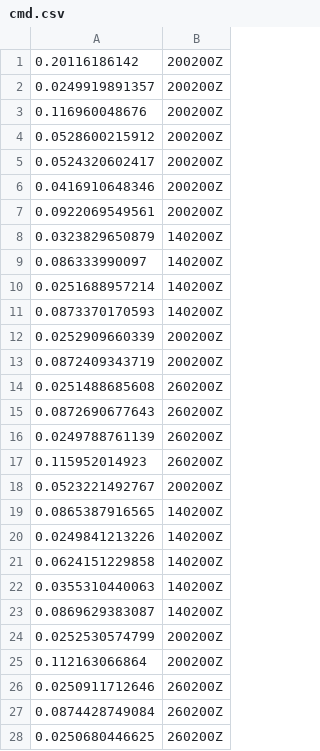
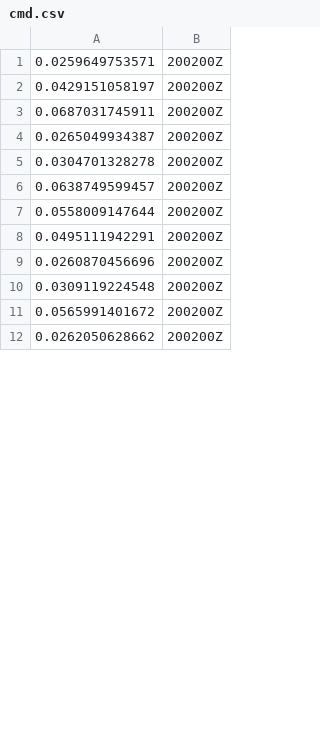
Before and after one commit to garethnisbet/T-BOTS, a CSV file: Python/Joystick/cmd.csv, drawn as a sheet; only a part is shown; the diff covers the shown part only.

```diff
--- a/Python/Joystick/cmd.csv
+++ b/Python/Joystick/cmd.csv
@@ -1,28 +1,12 @@
-0.20116186142,200200Z
-0.0249919891357,200200Z
-0.116960048676,200200Z
-0.0528600215912,200200Z
-0.0524320602417,200200Z
-0.0416910648346,200200Z
-0.0922069549561,200200Z
-0.0323829650879,140200Z
-0.086333990097,140200Z
-0.0251688957214,140200Z
-0.0873370170593,140200Z
-0.0252909660339,200200Z
-0.0872409343719,200200Z
-0.0251488685608,260200Z
-0.0872690677643,260200Z
-0.0249788761139,260200Z
-0.115952014923,260200Z
-0.0523221492767,200200Z
-0.0865387916565,140200Z
-0.0249841213226,140200Z
-0.0624151229858,140200Z
-0.0355310440063,140200Z
-0.0869629383087,140200Z
-0.0252530574799,200200Z
-0.112163066864,200200Z
-0.0250911712646,260200Z
-0.0874428749084,260200Z
-0.0250680446625,260200Z
+0.0259649753571,200200Z
+0.0429151058197,200200Z
+0.0687031745911,200200Z
+0.0265049934387,200200Z
+0.0304701328278,200200Z
+0.0638749599457,200200Z
+0.0558009147644,200200Z
+0.0495111942291,200200Z
+0.0260870456696,200200Z
+0.0309119224548,200200Z
+0.0565991401672,200200Z
+0.0262050628662,200200Z
```
Also changed, not shown: 38 added rows, 21 removed rows and 3 edited cells elsewhere in this file, 5 other files.
